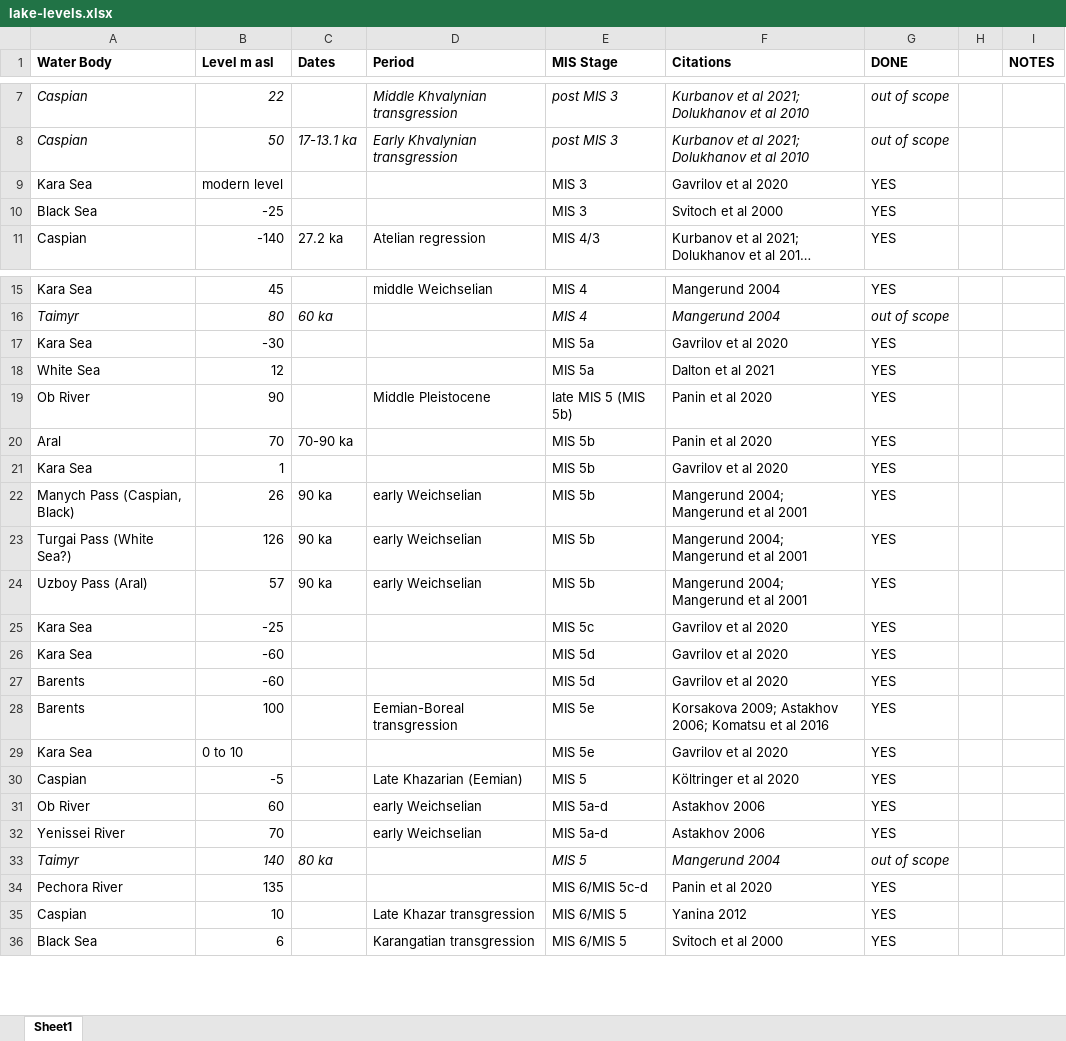
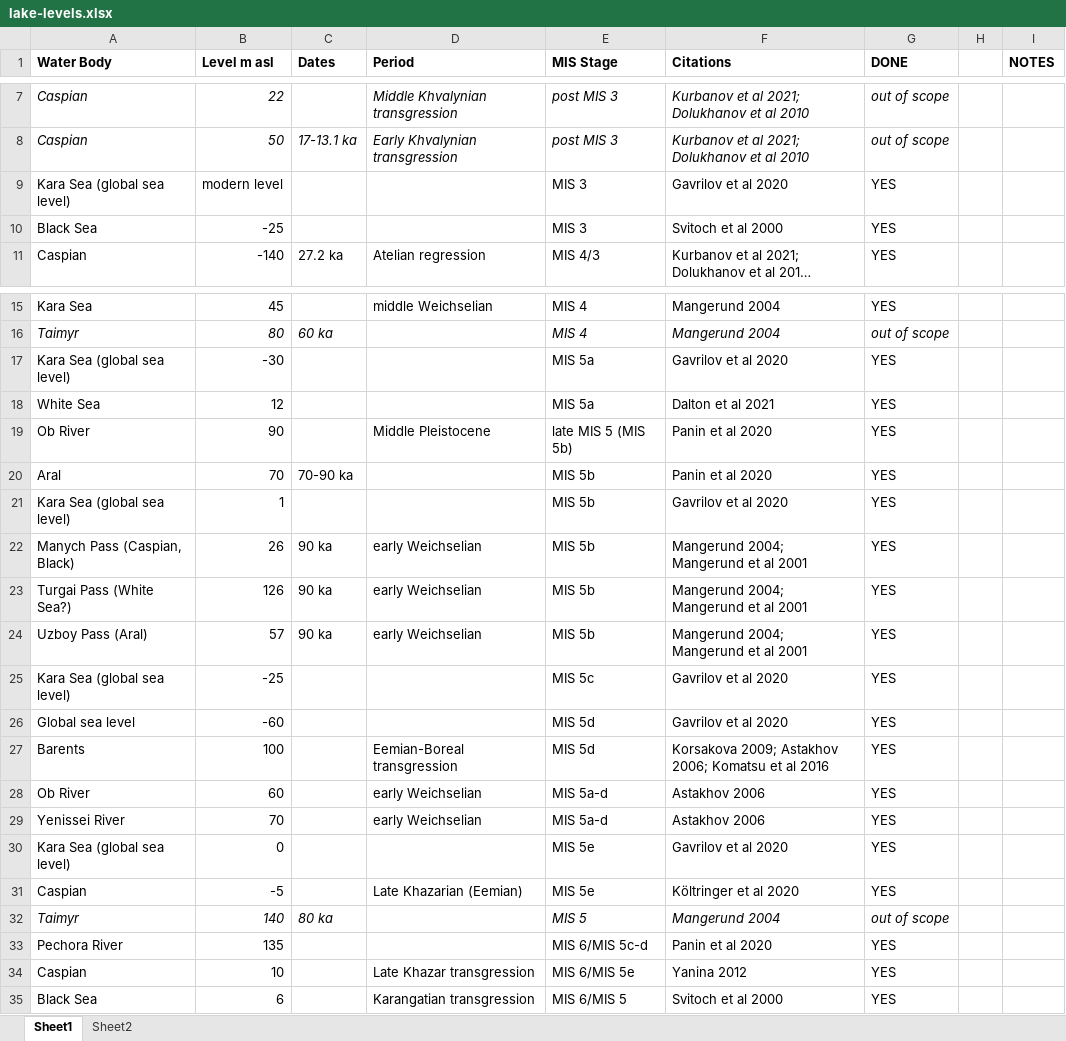
Before and after one commit to cocoemily/ab-lcp-dispersals, an Excel workbook: cost-rasters/input-data/lakes/lake-levels.xlsx, sheet Sheet1, drawn as a sheet; only a part is shown, gaps mark what is left out; long unchanged cells end in …; values as stored, in another font and other column widths than the file's, no borders; removed rows and columns are numbered as before the commit, all else as after; the diff names each change by its address in the sheet, - before the commit and + after, or states it on an @@ line.

```diff
--- a/cost-rasters/input-data/lakes/lake-levels.xlsx (sheet Sheet1)
+++ b/cost-rasters/input-data/lakes/lake-levels.xlsx (sheet Sheet1)
+sheet tab: Sheet2
-A9 (Water Body): Kara Sea
+A9 (Water Body): Kara Sea (global sea level)
-A17 (Water Body): Kara Sea
+A17 (Water Body): Kara Sea (global sea level)
-A21 (Water Body): Kara Sea
+A21 (Water Body): Kara Sea (global sea level)
-A25 (Water Body): Kara Sea
+A25 (Water Body): Kara Sea (global sea level)
-A26 (Water Body): Kara Sea
+A26 (Water Body): Global sea level
-row 27: Barents | -60 |  |  | MIS 5d | Gavrilov et al 2020 | YES
-E27 (MIS Stage): MIS 5e
+E27 (MIS Stage): MIS 5d
-row 29: Kara Sea | 0 to 10 |  |  | MIS 5e | Gavrilov et al 2020 | YES
-row 30: Caspian | -5 |  | Late Khazarian (Eemian) | MIS 5 | Költringer et al 2020 | YES
+row 30: Kara Sea (global sea level) | 0 |  |  | MIS 5e | Gavrilov et al 2020 | YES
+row 31: Caspian | -5 |  | Late Khazarian (Eemian) | MIS 5e | Költringer et al 2020 | YES
-E34 (MIS Stage): MIS 6/MIS 5
+E34 (MIS Stage): MIS 6/MIS 5e
```
Also changed, not shown: 8 other files.
